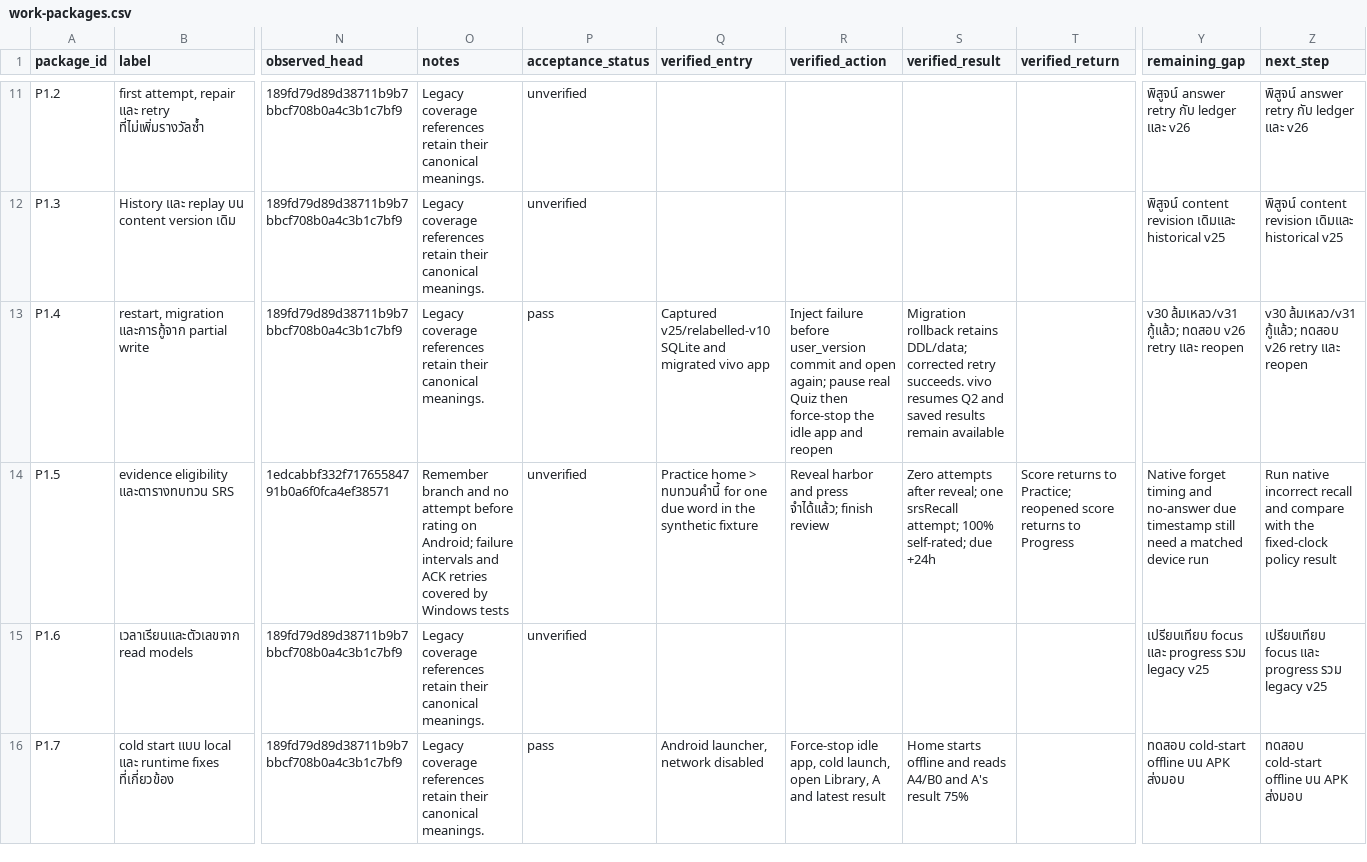
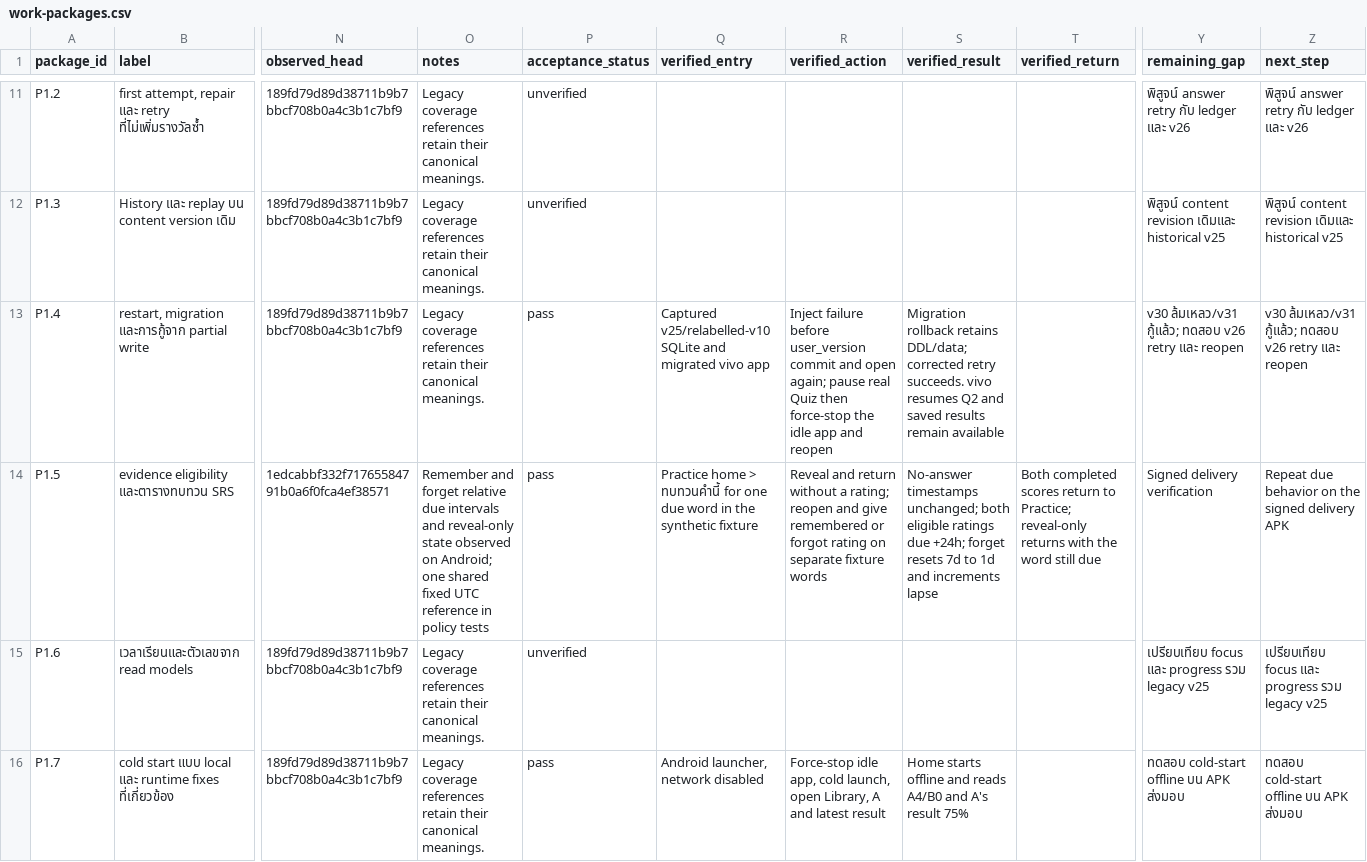
Before and after one commit to Phoomxo/LexiQuest, a CSV file: docs/development/figcraft-v1/evidence/work-packages.csv, drawn as a sheet; only a part is shown, gaps mark what is left out; the diff names each change by its address in the sheet, - before the commit and + after, or states it on an @@ line.

```diff
--- a/docs/development/figcraft-v1/evidence/work-packages.csv
+++ b/docs/development/figcraft-v1/evidence/work-packages.csv
-O14 (notes): Remember branch and no attempt before rating on Android; failure intervals and ACK retries covered by Windows tests
+O14 (notes): Remember and forget relative due intervals and reveal-only state observed on Android; one shared fixed UTC reference in policy tests
-P14 (acceptance_status): unverified
+P14 (acceptance_status): pass
-R14 (verified_action): Reveal harbor and press จำได้แล้ว; finish review
+R14 (verified_action): Reveal and return without a rating; reopen and give remembered or forgot rating on separate fixture words
-S14 (verified_result): Zero attempts after reveal; one srsRecall attempt; 100% self-rated; due +24h
+S14 (verified_result): No-answer timestamps unchanged; both eligible ratings due +24h; forget resets 7d to 1d and increments lapse
-T14 (verified_return): Score returns to Practice; reopened score returns to Progress
+T14 (verified_return): Both completed scores return to Practice; reveal-only returns with the word still due
-Y14 (remaining_gap): Native forget timing and no-answer due timestamp still need a matched device run
+Y14 (remaining_gap): Signed delivery verification
-Z14 (next_step): Run native incorrect recall and compare with the fixed-clock policy result
+Z14 (next_step): Repeat due behavior on the signed delivery APK
```
Also changed, not shown: docs/development/figcraft-v1/evidence/features.csv, 5 other files.
